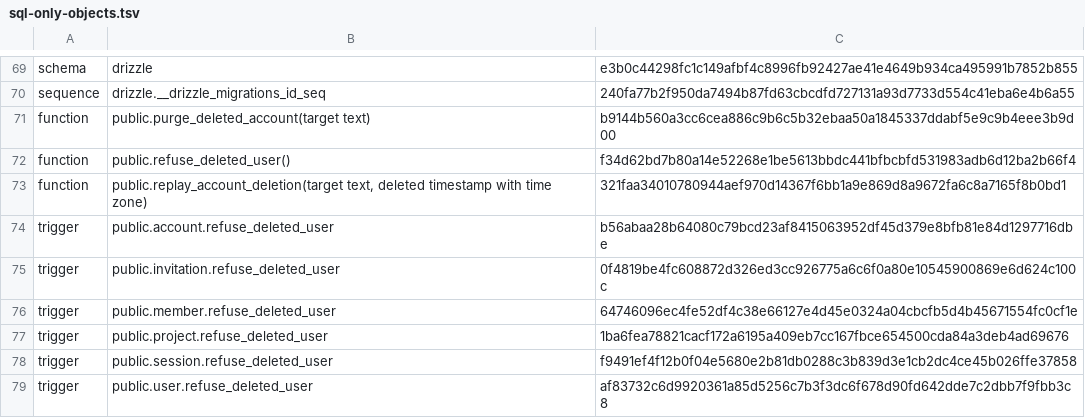
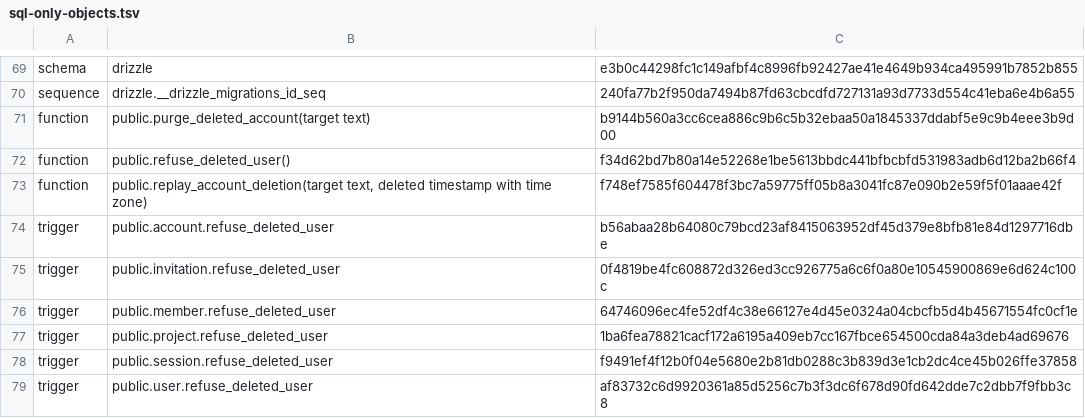
Before and after one commit to aaronbruiz/saas-foundation, a TSV file: packages/db/sql-only-objects.tsv, drawn as a sheet; only a part is shown, gaps mark what is left out.

```diff
--- a/packages/db/sql-only-objects.tsv
+++ b/packages/db/sql-only-objects.tsv
@@ -72,3 +72,3 @@ function	public.purge_deleted_account(target text)	b9144b560a3cc6cea886c9b6c5b32
 function	public.refuse_deleted_user()	f34d62bd7b80a14e52268e1be5613bbdc441bfbcbfd531983adb6d12ba2b66f4
-function	public.replay_account_deletion(target text, deleted timestamp with time zone)	321faa34010780944aef970d14367f6bb1a9e869d8a9672fa6c8a7165f8b0bd1
+function	public.replay_account_deletion(target text, deleted timestamp with time zone)	f748ef7585f604478f3bc7a59775ff05b8a3041fc87e090b2e59f5f01aaae42f
 trigger	public.account.refuse_deleted_user	b56abaa28b64080c79bcd23af8415063952df45d379e8bfb81e84d1297716dbe
```
Also changed, not shown: 7 other files.
